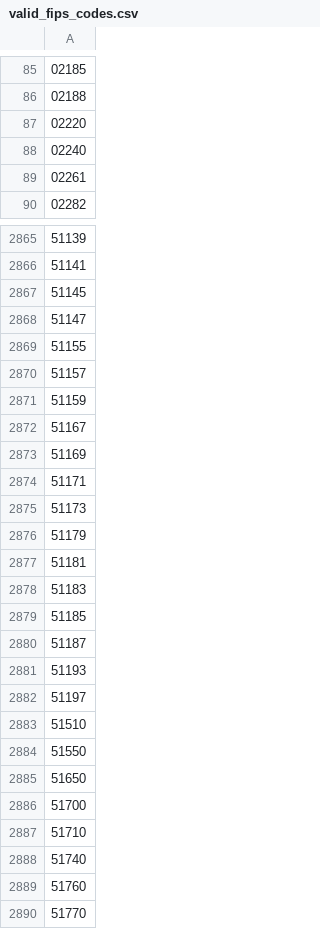
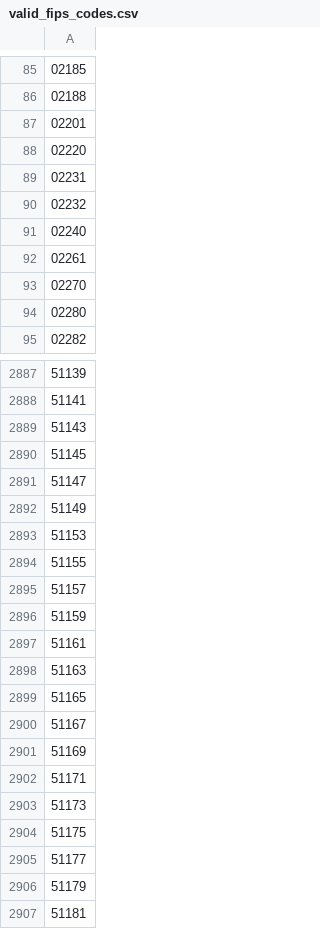
Before and after one commit to Derrick-Tseng/CSE5114_Project, a CSV file: data/valid_fips_codes.csv (was valid_fips_codes.csv), drawn as a sheet; only a part is shown, gaps mark what is left out; the shorter side is filled out with more unchanged rows; the diff covers the shown part only; the diff names each change by its address in the sheet, - before the commit and + after, or states it on an @@ line.

```diff
--- a/valid_fips_codes.csv
+++ b/data/valid_fips_codes.csv
+row 87: 02201
+row 89: 02231
+row 90: 02232
+row 93: 02270
+row 94: 02280
+row 2889: 51143
+row 2892: 51149
+row 2893: 51153
+row 2897: 51161
+row 2898: 51163
+row 2899: 51165
+row 2904: 51175
+row 2905: 51177
```
Also changed, not shown: 51 added rows elsewhere in this file, 2 other files.
